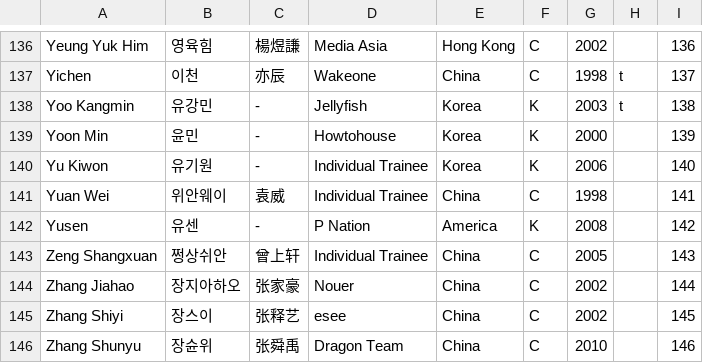
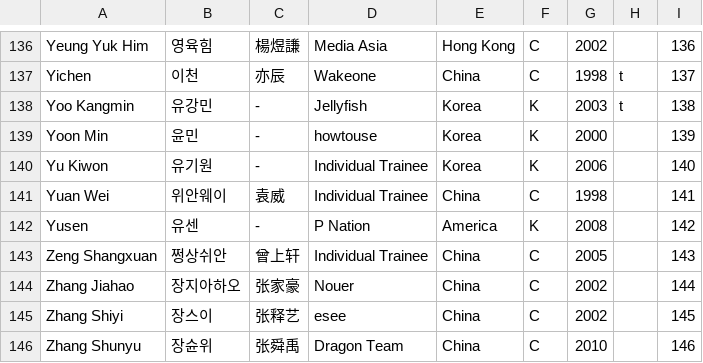
Before and after one commit to planetChomerace/planetChomerace.github.io, a CSV file: trainee_info.csv, drawn as a sheet; only a part is shown, gaps mark what is left out.

Commit message:
Update trainee_info.csv

```diff
--- a/trainee_info.csv
+++ b/trainee_info.csv
@@ -138,3 +138,3 @@ Yichen,이천,亦辰,Wakeone,China,C,1998,t,137
 Yoo Kangmin,유강민,-,Jellyfish,Korea,K,2003,t,138
-Yoon Min,윤민,-,Howtohouse,Korea,K,2000,,139
+Yoon Min,윤민,-,howtouse,Korea,K,2000,,139
 Yu Kiwon,유기원,-,Individual Trainee,Korea,K,2006,,140
```
